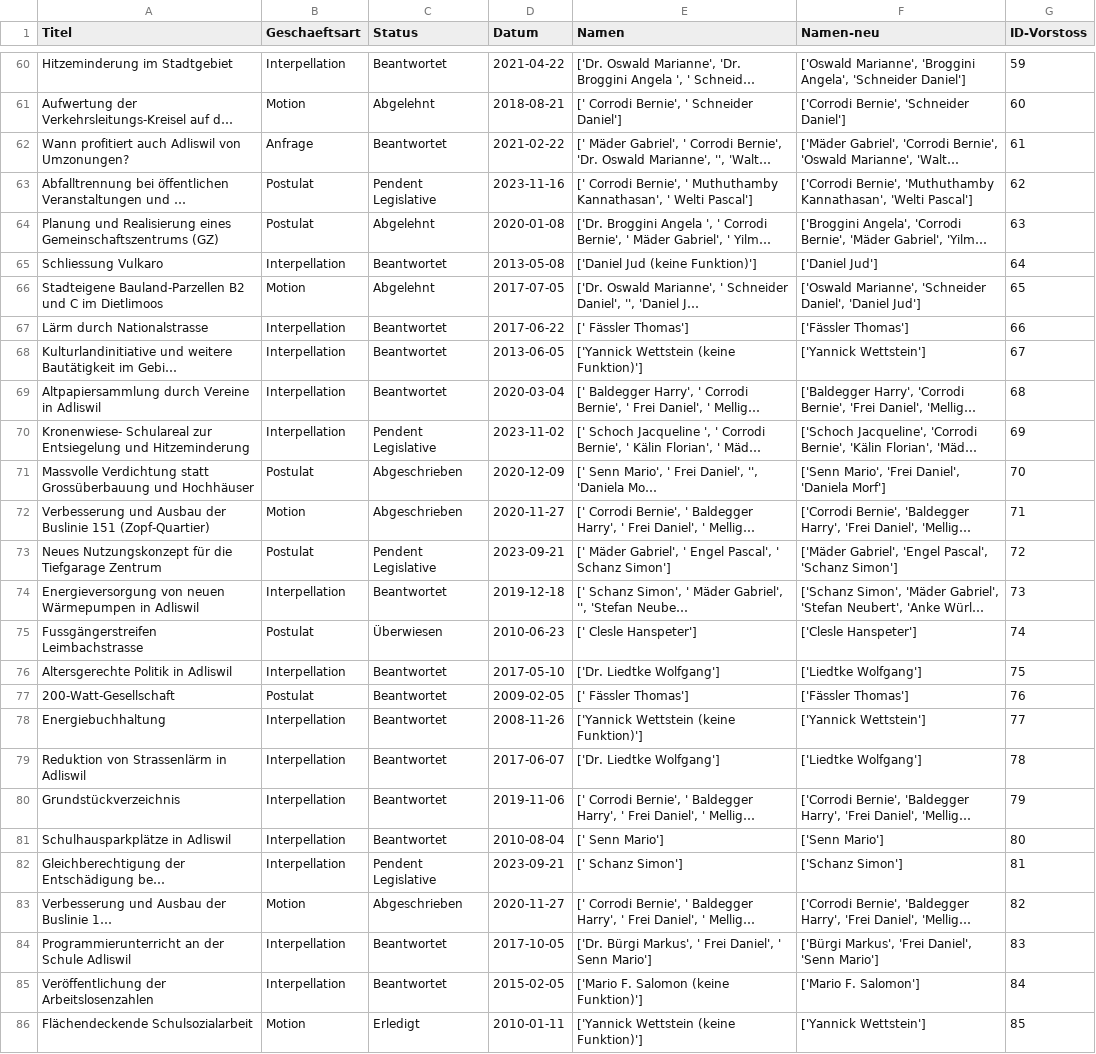
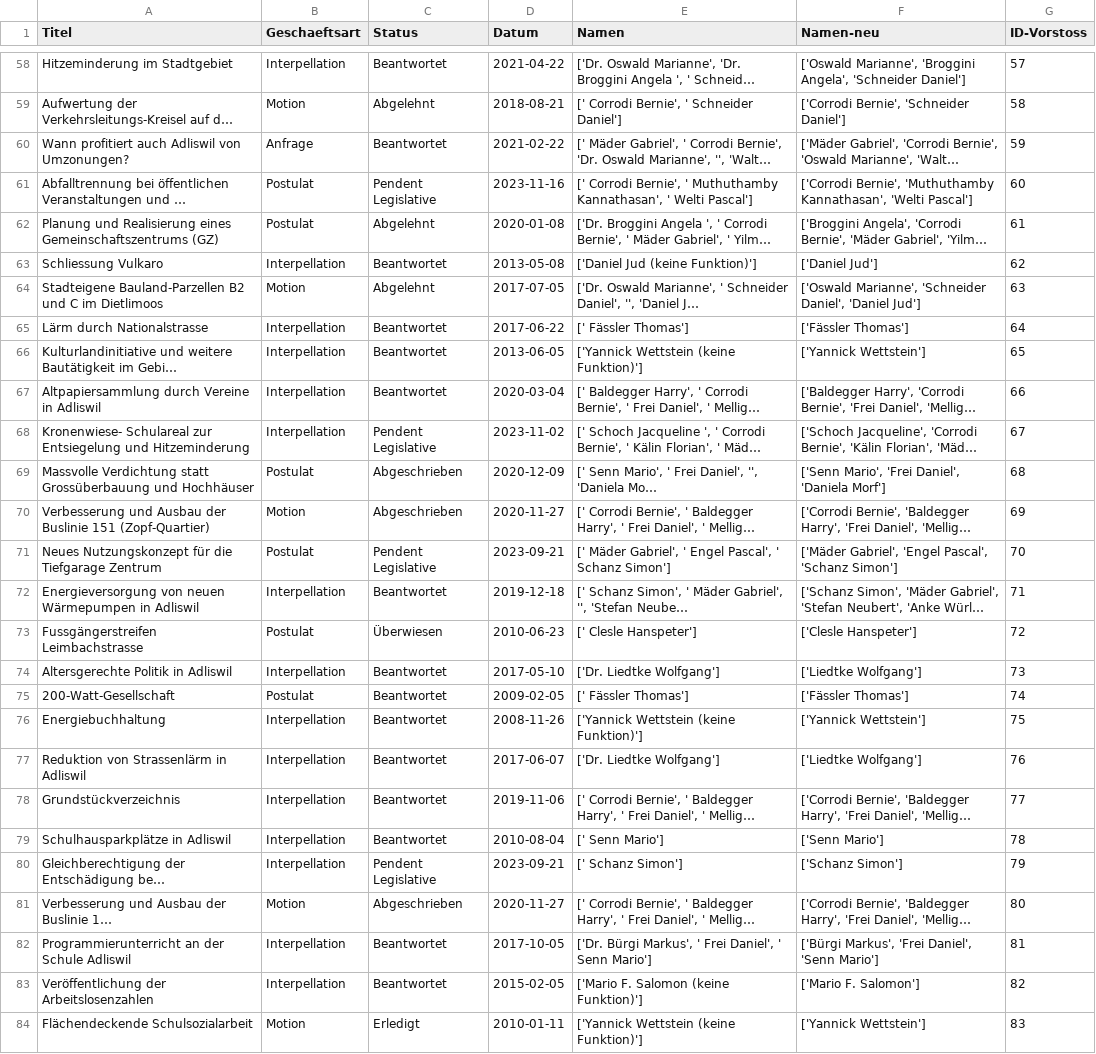
Before and after one commit to daniel-hitz/CAS_Abschlussarbeit_Daniel_Hitz, a CSV file: All_Datas/daten_adliswil.csv, drawn as a sheet; only a part is shown, gaps mark what is left out; long unchanged cells end in …; addresses are those after the commit; the diff covers the shown part only; the diff names each change by its address in the sheet, - before the commit and + after, or states it on an @@ line.

```diff
--- a/All_Datas/daten_adliswil.csv
+++ b/All_Datas/daten_adliswil.csv
-G58 (ID-Vorstoss): 59
+G58 (ID-Vorstoss): 57
-G59 (ID-Vorstoss): 60
+G59 (ID-Vorstoss): 58
-G60 (ID-Vorstoss): 61
+G60 (ID-Vorstoss): 59
-G61 (ID-Vorstoss): 62
+G61 (ID-Vorstoss): 60
-G62 (ID-Vorstoss): 63
+G62 (ID-Vorstoss): 61
-G63 (ID-Vorstoss): 64
+G63 (ID-Vorstoss): 62
-G64 (ID-Vorstoss): 65
+G64 (ID-Vorstoss): 63
-G65 (ID-Vorstoss): 66
+G65 (ID-Vorstoss): 64
-G66 (ID-Vorstoss): 67
+G66 (ID-Vorstoss): 65
-G67 (ID-Vorstoss): 68
+G67 (ID-Vorstoss): 66
-G68 (ID-Vorstoss): 69
+G68 (ID-Vorstoss): 67
-G69 (ID-Vorstoss): 70
+G69 (ID-Vorstoss): 68
-G70 (ID-Vorstoss): 71
+G70 (ID-Vorstoss): 69
-G71 (ID-Vorstoss): 72
+G71 (ID-Vorstoss): 70
-G72 (ID-Vorstoss): 73
+G72 (ID-Vorstoss): 71
-G73 (ID-Vorstoss): 74
+G73 (ID-Vorstoss): 72
-G74 (ID-Vorstoss): 75
+G74 (ID-Vorstoss): 73
-G75 (ID-Vorstoss): 76
+G75 (ID-Vorstoss): 74
-G76 (ID-Vorstoss): 77
+G76 (ID-Vorstoss): 75
-G77 (ID-Vorstoss): 78
+G77 (ID-Vorstoss): 76
-G78 (ID-Vorstoss): 79
+G78 (ID-Vorstoss): 77
-G79 (ID-Vorstoss): 80
+G79 (ID-Vorstoss): 78
-G80 (ID-Vorstoss): 81
+G80 (ID-Vorstoss): 79
-G81 (ID-Vorstoss): 82
+G81 (ID-Vorstoss): 80
-G82 (ID-Vorstoss): 83
+G82 (ID-Vorstoss): 81
-G83 (ID-Vorstoss): 84
+G83 (ID-Vorstoss): 82
-G84 (ID-Vorstoss): 85
+G84 (ID-Vorstoss): 83
```
Also changed, not shown: 4 removed rows and 136 edited cells elsewhere in this file, All_Datas/Parlamentarier_Adliswil.csv, 4 other files.
